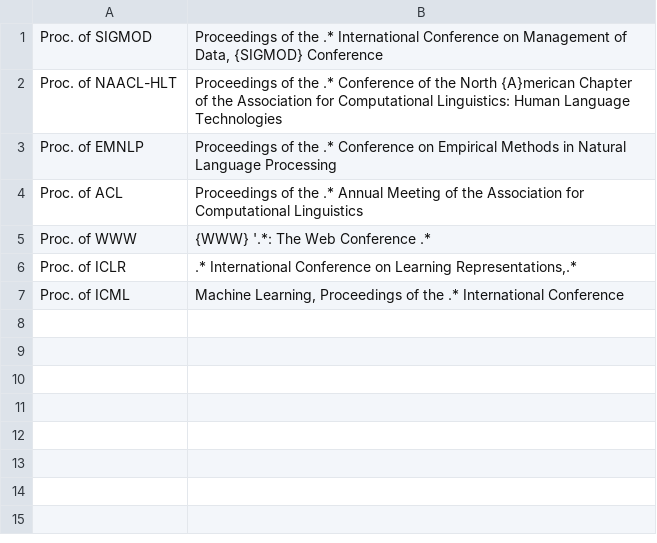
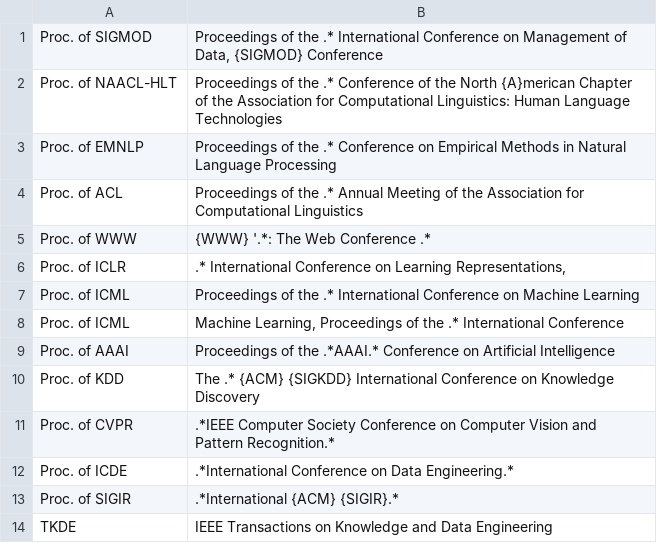
Before and after one commit to yuchenlin/rebiber, a TSV file: rebiber/abbr.tsv, drawn as a sheet.

Commit message:
more entries

```diff
--- a/rebiber/abbr.tsv
+++ b/rebiber/abbr.tsv
@@ -5,3 +5,10 @@ Proc. of ACL | Proceedings of the .* Annual Meeting of the Association for Compu
 Proc. of WWW | {WWW} '.*: The Web Conference .*
-Proc. of ICLR | .* International Conference on Learning Representations,.*
+Proc. of ICLR | .* International Conference on Learning Representations,
+Proc. of ICML | Proceedings of the .* International Conference on Machine Learning
 Proc. of ICML | Machine Learning, Proceedings of the .* International Conference
+Proc. of AAAI | Proceedings of the .*AAAI.* Conference on Artificial Intelligence
+Proc. of KDD | The .* {ACM} {SIGKDD} International Conference on Knowledge Discovery
+Proc. of CVPR | .*IEEE Computer Society Conference on Computer Vision and Pattern Recognition.*
+Proc. of ICDE | .*International Conference on Data Engineering.*
+Proc. of SIGIR | .*International {ACM} {SIGIR}.*
+TKDE | IEEE Transactions on Knowledge and Data Engineering
```
Also changed, not shown: 1 other file.
